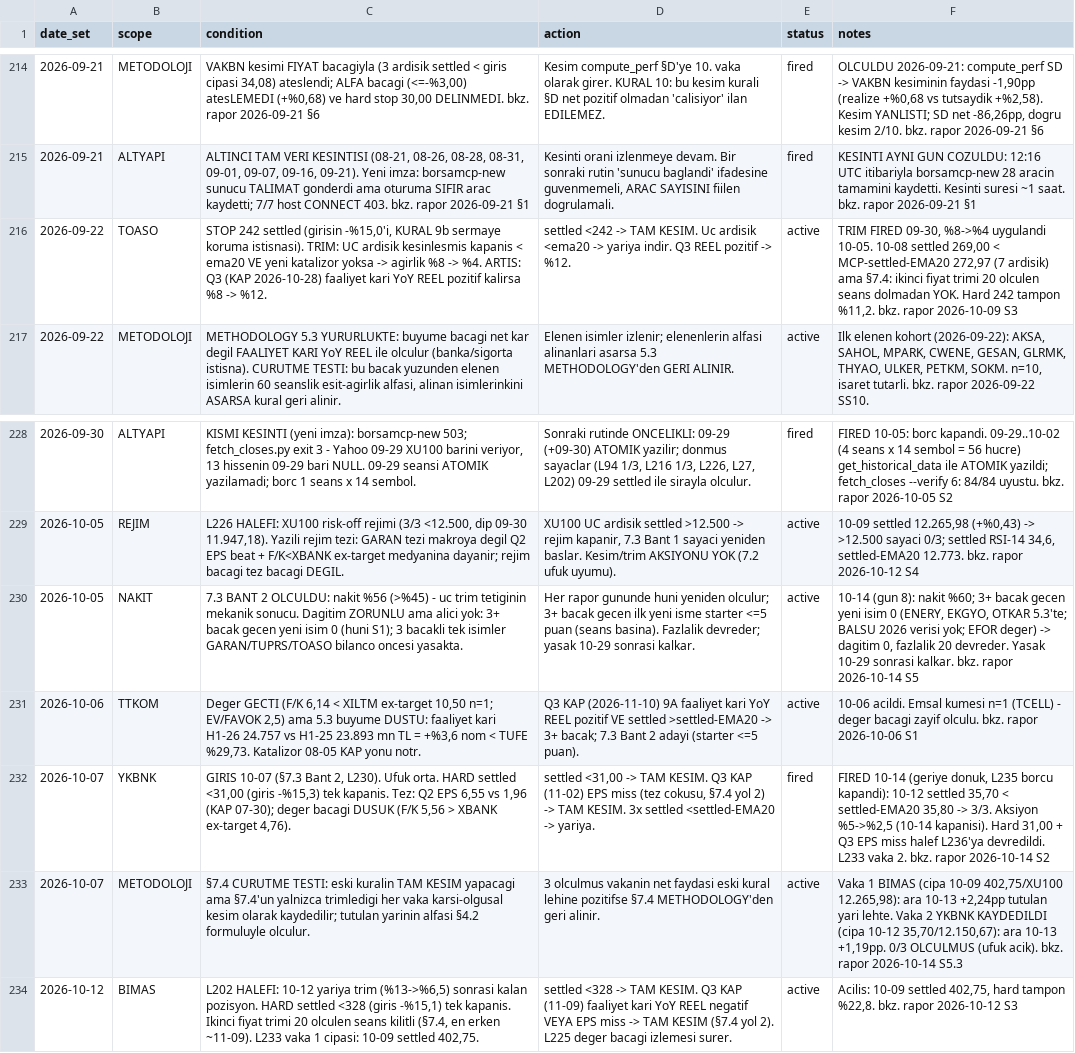
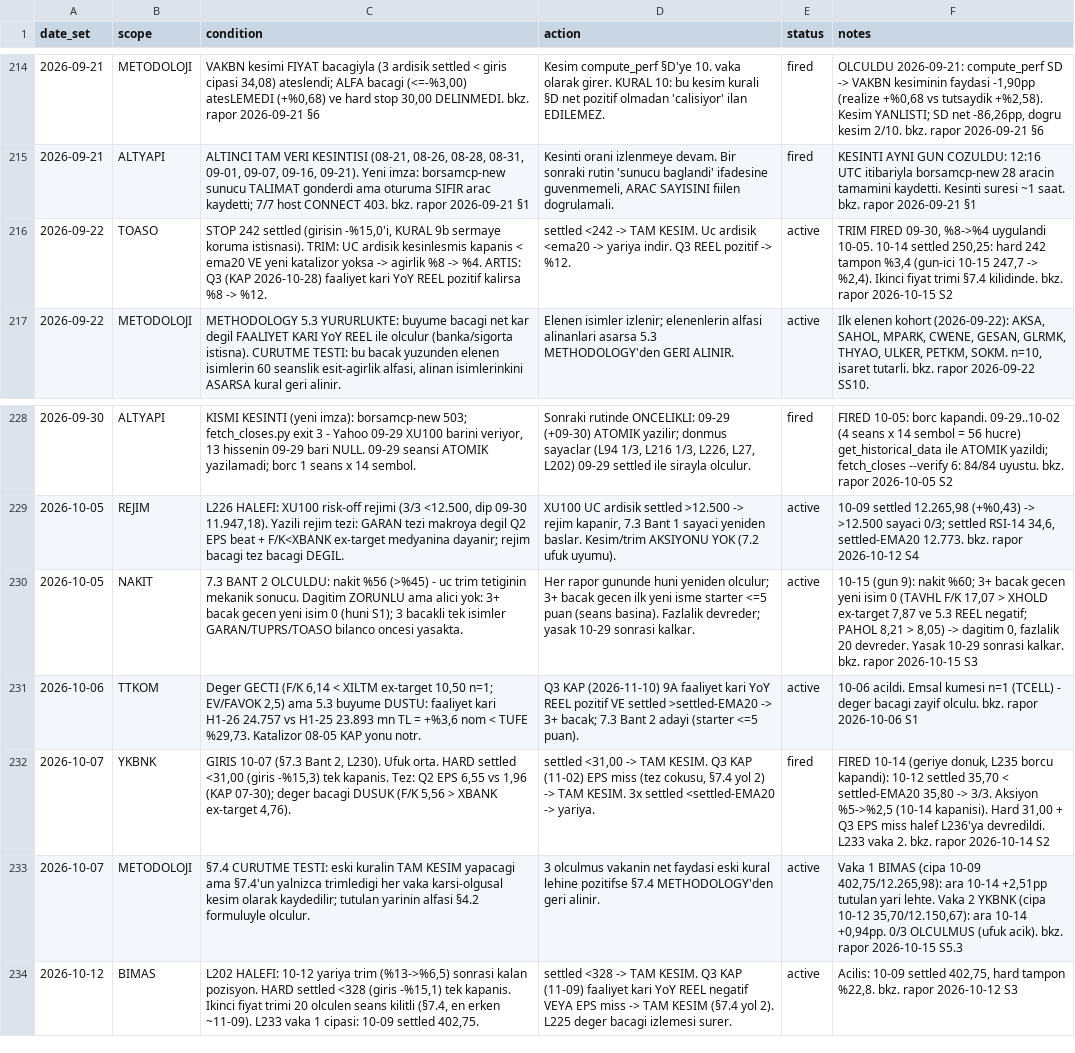
Before and after one commit to mehmedalipazar/finance-agent-v2, a CSV file: data/triggers.csv, drawn as a sheet; only a part is shown, gaps mark what is left out; the diff names each change by its address in the sheet, - before the commit and + after, or states it on an @@ line.

```diff
--- a/data/triggers.csv
+++ b/data/triggers.csv
-F216 (notes): …uygulandi 10-05. 10-08 settled 269,00 < MCP-settled-EMA20 272,97 (7 ardisik) ama §7.4: ikinci fiyat trimi 20 olculen seans dolmadan YOK. Hard 242 tampon %11,2. bkz. rapor 2026-10-09 S3
+F216 (notes): …uygulandi 10-05. 10-14 settled 250,25: hard 242 tampon %3,4 (gun-ici 10-15 247,7 -> %2,4). Ikinci fiyat trimi §7.4 kilidinde. bkz. rapor 2026-10-15 S2
-F230 (notes): 10-14 (gun 8): nakit %60; 3+ bacak gecen yeni isim 0 (ENERY, EKGYO, OTKAR 5.3'te; BALSU 2026 verisi yok; EFOR deger) -> dagitim 0, fazlalik 20 devreder. Yasak 10-29 sonrasi kalkar. bkz. rapor 2026-10-14 S5
+F230 (notes): 10-15 (gun 9): nakit %60; 3+ bacak gecen yeni isim 0 (TAVHL F/K 17,07 > XHOLD ex-target 7,87 ve 5.3 REEL negatif; PAHOL 8,21 > 8,05) -> dagitim 0, fazlalik 20 devreder. Yasak 10-29 sonrasi kalkar. bkz. rapor 2026-10-15 S3
-F233 (notes): …(cipa 10-09 402,75/XU100 12.265,98): ara 10-13 +2,24pp tutulan yari lehte. Vaka 2 YKBNK KAYDEDILDI (cipa 10-12 35,70/12.150,67): ara 10-13 +1,19pp. 0/3 OLCULMUS (ufuk acik). bkz. rapor 2026-10-14 S5.3
+F233 (notes): …(cipa 10-09 402,75/12.265,98): ara 10-14 +2,51pp tutulan yari lehte. Vaka 2 YKBNK (cipa 10-12 35,70/12.150,67): ara 10-14 +0,94pp. 0/3 OLCULMUS (ufuk acik). bkz. rapor 2026-10-15 S5.3
```
Also changed, not shown: data/prices.csv, data/weights.csv, 1 other file.
